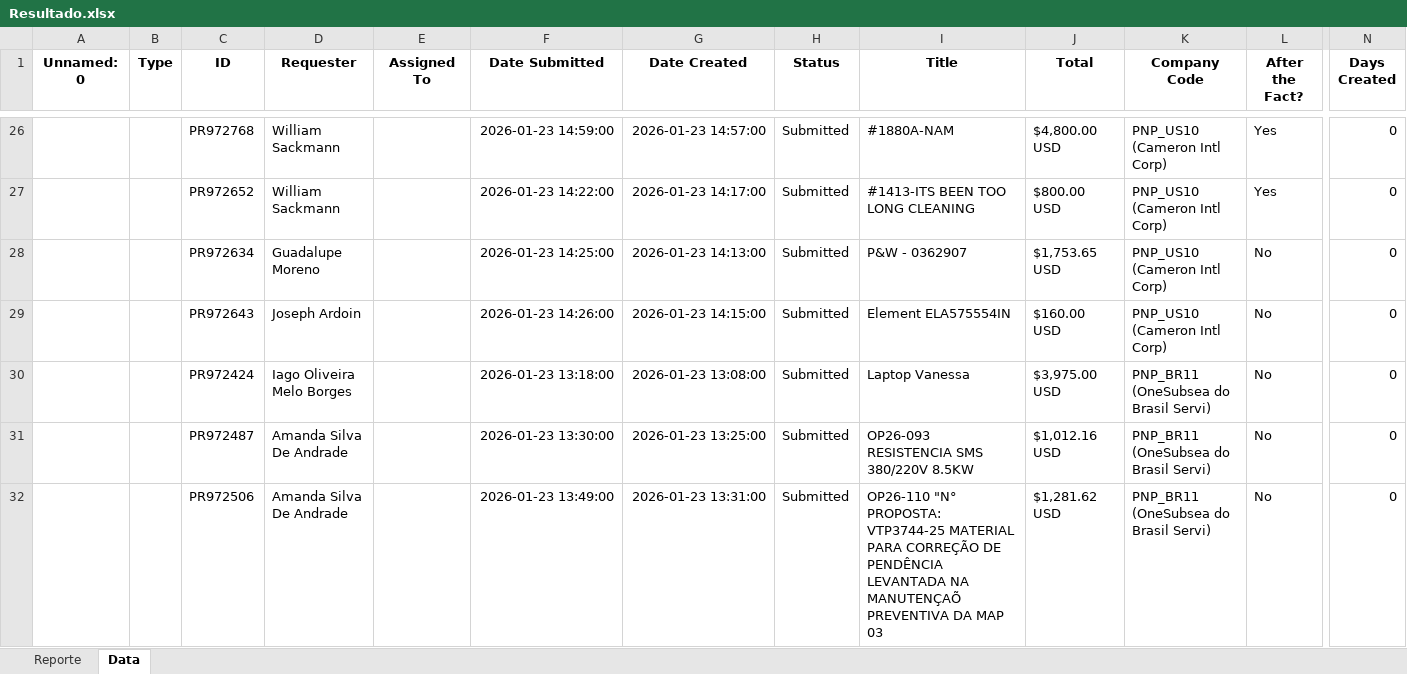
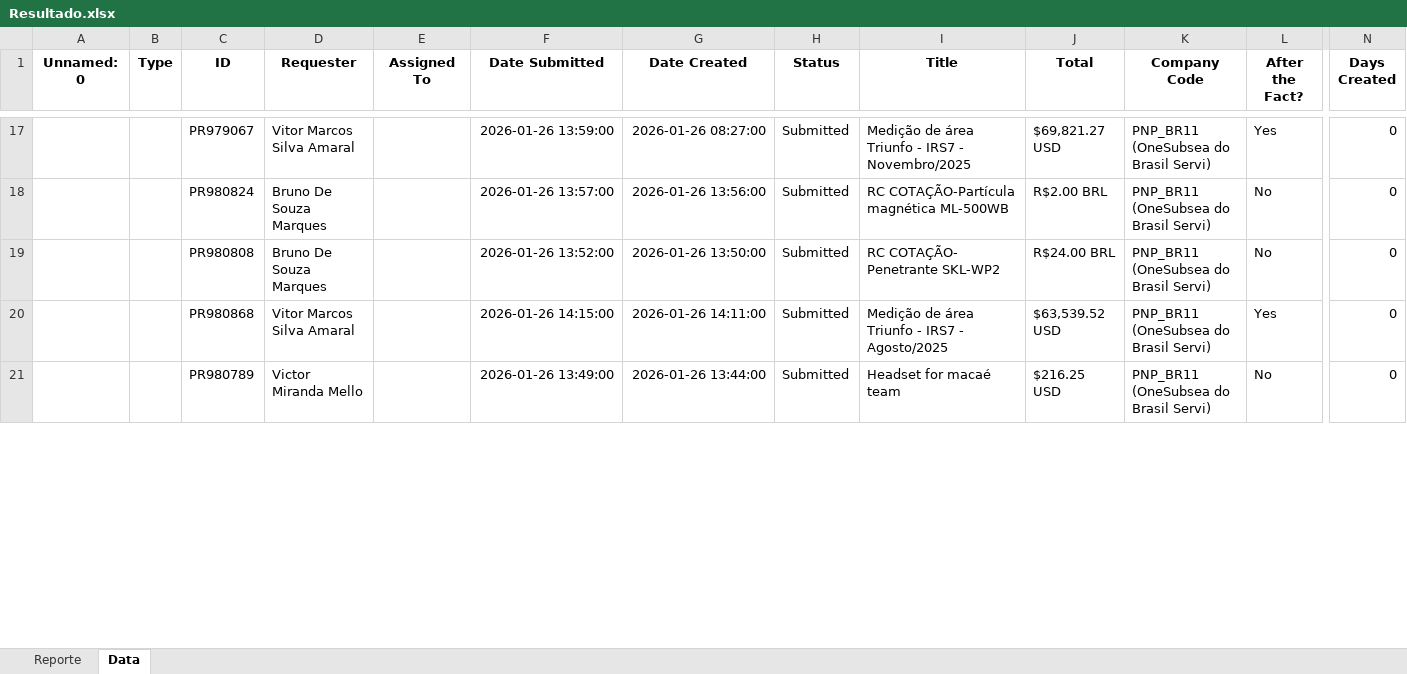
Before and after one commit to juanqp1404/Proyecto-Lider, an Excel workbook: data/Resultado.xlsx, sheet Data, drawn as a sheet; only a part is shown, gaps mark what is left out; values as stored, in another font and other column widths than the file's, no borders; removed rows and columns are numbered as before the commit, all else as after; rows hold the shown columns only; the diff covers the shown part only; the diff names each change by its address in the sheet, - before the commit and + after, or states it on an @@ line.

```diff
--- a/data/Resultado.xlsx (sheet Data)
+++ b/data/Resultado.xlsx (sheet Data)
-C17 (ID): PR972768
+C17 (ID): PR979067
-D17 (Requester): William Sackmann
+D17 (Requester): Vitor Marcos Silva Amaral
-F17 (Date Submitted): 2026-01-23 14:59:00
+F17 (Date Submitted): 2026-01-26 13:59:00
-G17 (Date Created): 2026-01-23 14:57:00
+G17 (Date Created): 2026-01-26 08:27:00
-I17 (Title): #1880A-NAM
+I17 (Title): Medição de área Triunfo - IRS7 - Novembro/2025
-J17 (Total): $4,800.00 USD
+J17 (Total): $69,821.27 USD
-K17 (Company Code): PNP_US10 (Cameron Intl Corp)
+K17 (Company Code): PNP_BR11 (OneSubsea do Brasil Servi)
-row 27:  |  | PR972652 | William Sackmann |  | 2026-01-23 14:22:00 | 2026-01-23 14:17:00 | Submitted | #1413-ITS BEEN TOO LONG CLEANING | $800.00 USD | PNP_US10 (Cameron Intl Corp) | Yes | 0
-row 28:  |  | PR972634 | Guadalupe Moreno |  | 2026-01-23 14:25:00 | 2026-01-23 14:13:00 | Submitted | P&W - 0362907 | $1,753.65 USD | PNP_US10 (Cameron Intl Corp) | No | 0
-row 29:  |  | PR972643 | Joseph Ardoin |  | 2026-01-23 14:26:00 | 2026-01-23 14:15:00 | Submitted | Element ELA575554IN | $160.00 USD | PNP_US10 (Cameron Intl Corp) | No | 0
-C18 (ID): PR972424
+C18 (ID): PR980824
-D18 (Requester): Iago Oliveira Melo Borges
+D18 (Requester): Bruno De Souza Marques
-F18 (Date Submitted): 2026-01-23 13:18:00
+F18 (Date Submitted): 2026-01-26 13:57:00
-G18 (Date Created): 2026-01-23 13:08:00
+G18 (Date Created): 2026-01-26 13:56:00
-I18 (Title): Laptop Vanessa
+I18 (Title): RC COTAÇÃO-Partícula magnética ML-500WB
-J18 (Total): $3,975.00 USD
+J18 (Total): R$2.00 BRL
-C19 (ID): PR972487
+C19 (ID): PR980808
-D19 (Requester): Amanda Silva De Andrade
+D19 (Requester): Bruno De Souza Marques
-F19 (Date Submitted): 2026-01-23 13:30:00
+F19 (Date Submitted): 2026-01-26 13:52:00
-G19 (Date Created): 2026-01-23 13:25:00
+G19 (Date Created): 2026-01-26 13:50:00
-I19 (Title): OP26-093 RESISTENCIA SMS 380/220V 8.5KW
+I19 (Title): RC COTAÇÃO- Penetrante SKL-WP2
-J19 (Total): $1,012.16 USD
+J19 (Total): R$24.00 BRL
+row 20:  |  | PR980868 | Vitor Marcos Silva Amaral |  | 2026-01-26 14:15:00 | 2026-01-26 14:11:00 | Submitted | Medição de área Triunfo - IRS7 - Agosto/2025 | $63,539.52 USD | PNP_BR11 (OneSubsea do Brasil Servi) | Yes | 0
-C21 (ID): PR972506
+C21 (ID): PR980789
-D21 (Requester): Amanda Silva De Andrade
+D21 (Requester): Victor Miranda Mello
-F21 (Date Submitted): 2026-01-23 13:49:00
+F21 (Date Submitted): 2026-01-26 13:49:00
-G21 (Date Created): 2026-01-23 13:31:00
+G21 (Date Created): 2026-01-26 13:44:00
-I21 (Title): OP26-110 "N° PROPOSTA: VTP3744-25 MATERIAL PARA CORREÇÃO DE PENDÊNCIA LEVANTADA NA MANUTENÇAÕ PREVENTIVA DA MAP 03
+I21 (Title): Headset for macaé team
-J21 (Total): $1,281.62 USD
+J21 (Total): $216.25 USD
```
Also changed, not shown: 9 added rows, 13 removed rows and 101 edited cells elsewhere in this sheet, sheet Reporte, 4 other files.
